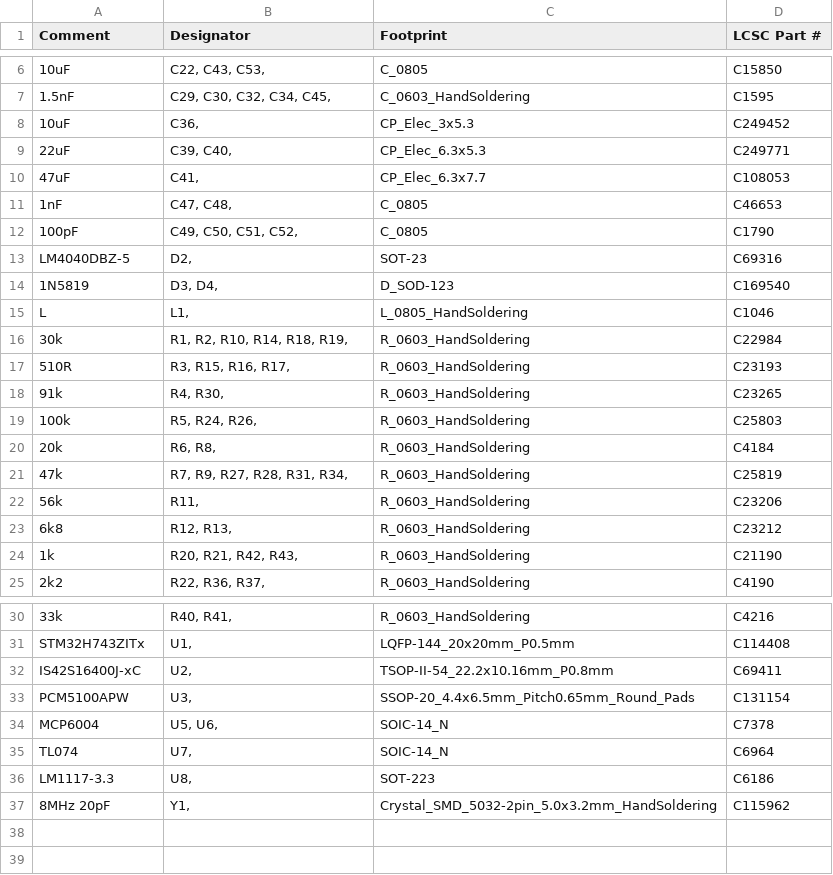
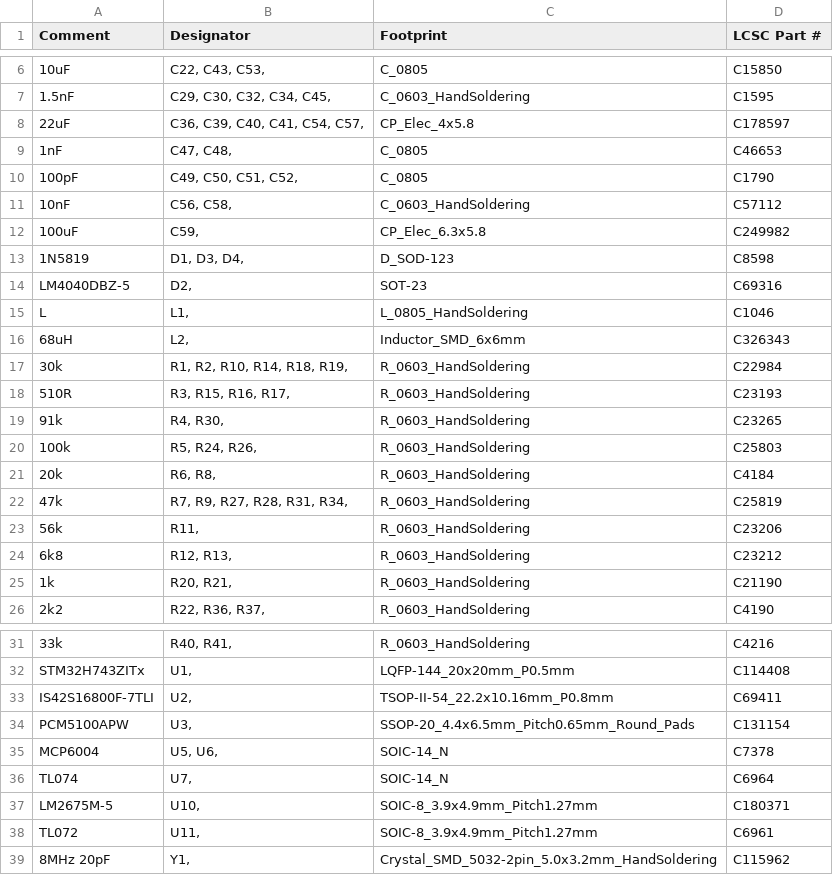
Before and after one commit to dchwebb/Retrospector, a CSV file: Hardware/Gerbers/Components/Retrospector_Components_BOM.csv, drawn as a sheet; only a part is shown, gaps mark what is left out.

```diff
--- a/Hardware/Gerbers/Components/Retrospector_Components_BOM.csv
+++ b/Hardware/Gerbers/Components/Retrospector_Components_BOM.csv
@@ -7,10 +7,11 @@
 "1.5nF","C29, C30, C32, C34, C45, ","C_0603_HandSoldering","C1595"
-"10uF","C36, ","CP_Elec_3x5.3","C249452"
-"22uF","C39, C40, ","CP_Elec_6.3x5.3","C249771"
-"47uF","C41, ","CP_Elec_6.3x7.7","C108053"
+"22uF","C36, C39, C40, C41, C54, C57, ","CP_Elec_4x5.8","C178597"
 "1nF","C47, C48, ","C_0805","C46653 "
 "100pF","C49, C50, C51, C52, ","C_0805","C1790 "
+"10nF","C56, C58, ","C_0603_HandSoldering","C57112"
+"100uF","C59, ","CP_Elec_6.3x5.8","C249982"
+"1N5819","D1, D3, D4, ","D_SOD-123","C8598"
 "LM4040DBZ-5","D2, ","SOT-23","C69316"
-"1N5819","D3, D4, ","D_SOD-123","C169540"
 "L","L1, ","L_0805_HandSoldering","C1046"
+"68uH","L2, ","Inductor_SMD_6x6mm","C326343"
 "30k","R1, R2, R10, R14, R18, R19, ","R_0603_HandSoldering","C22984"
@@ -23,3 +24,3 @@
 "6k8","R12, R13, ","R_0603_HandSoldering","C23212 "
-"1k","R20, R21, R42, R43, ","R_0603_HandSoldering","C21190"
+"1k","R20, R21, ","R_0603_HandSoldering","C21190"
 "2k2","R22, R36, R37, ","R_0603_HandSoldering","C4190"
@@ -31,3 +32,3 @@
 "STM32H743ZITx","U1, ","LQFP-144_20x20mm_P0.5mm","C114408"
-"IS42S16400J-xC","U2, ","TSOP-II-54_22.2x10.16mm_P0.8mm","C69411"
+"IS42S16800F-7TLI","U2, ","TSOP-II-54_22.2x10.16mm_P0.8mm","C69411"
 "PCM5100APW","U3, ","SSOP-20_4.4x6.5mm_Pitch0.65mm_Round_Pads","C131154"
@@ -35,3 +36,4 @@
 "TL074","U7, ","SOIC-14_N","C6964"
-"LM1117-3.3","U8, ","SOT-223","C6186"
+"LM2675M-5","U10, ","SOIC-8_3.9x4.9mm_Pitch1.27mm","C180371"
+"TL072","U11, ","SOIC-8_3.9x4.9mm_Pitch1.27mm","C6961"
 "8MHz 20pF","Y1, ","Crystal_SMD_5032-2pin_5.0x3.2mm_HandSoldering","C115962"
```
Also changed, not shown: Hardware/Gerbers/Components/Retrospector_Components-all-pos.csv, 25 other files.
